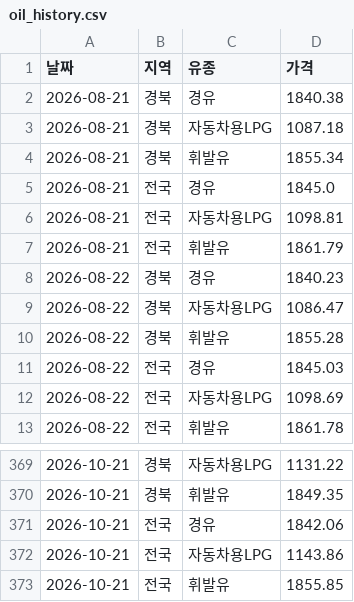
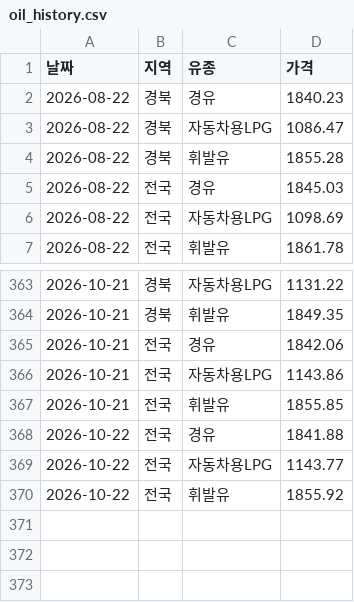
Before and after one commit to ssemtke25-png/travel-expense, a CSV file: data/oil_history.csv, drawn as a sheet; only a part is shown, gaps mark what is left out; removed rows and columns are numbered as before the commit, all else as after; the diff names each change by its address in the sheet, - before the commit and + after, or states it on an @@ line.

```diff
--- a/data/oil_history.csv
+++ b/data/oil_history.csv
-row 2: 2026-08-21 | 경북 | 경유 | 1840.38
-row 3: 2026-08-21 | 경북 | 자동차용LPG | 1087.18
-row 4: 2026-08-21 | 경북 | 휘발유 | 1855.34
-row 5: 2026-08-21 | 전국 | 경유 | 1845.0
-row 6: 2026-08-21 | 전국 | 자동차용LPG | 1098.81
-row 7: 2026-08-21 | 전국 | 휘발유 | 1861.79
+row 368: 2026-10-22 | 전국 | 경유 | 1841.88
+row 369: 2026-10-22 | 전국 | 자동차용LPG | 1143.77
+row 370: 2026-10-22 | 전국 | 휘발유 | 1855.92
```
